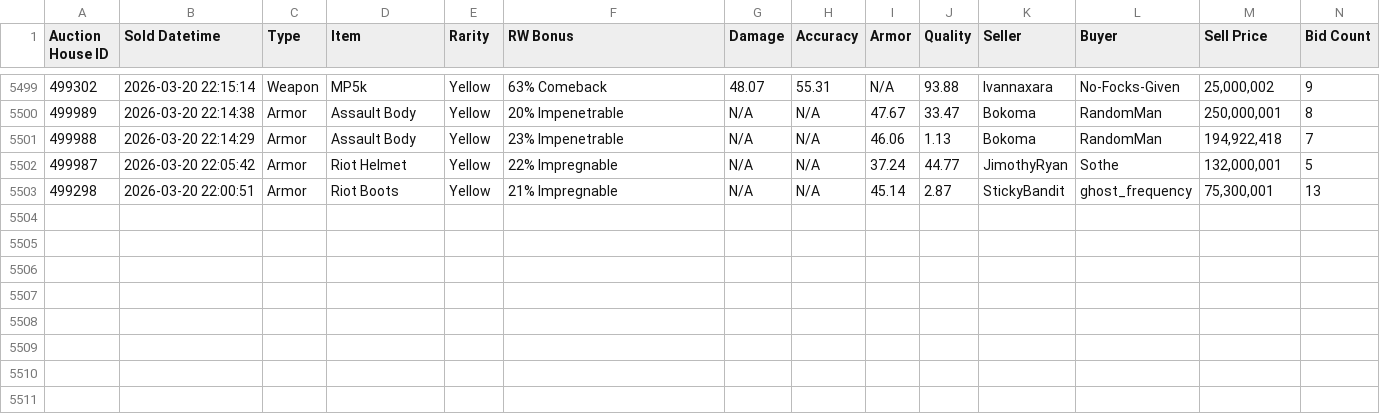
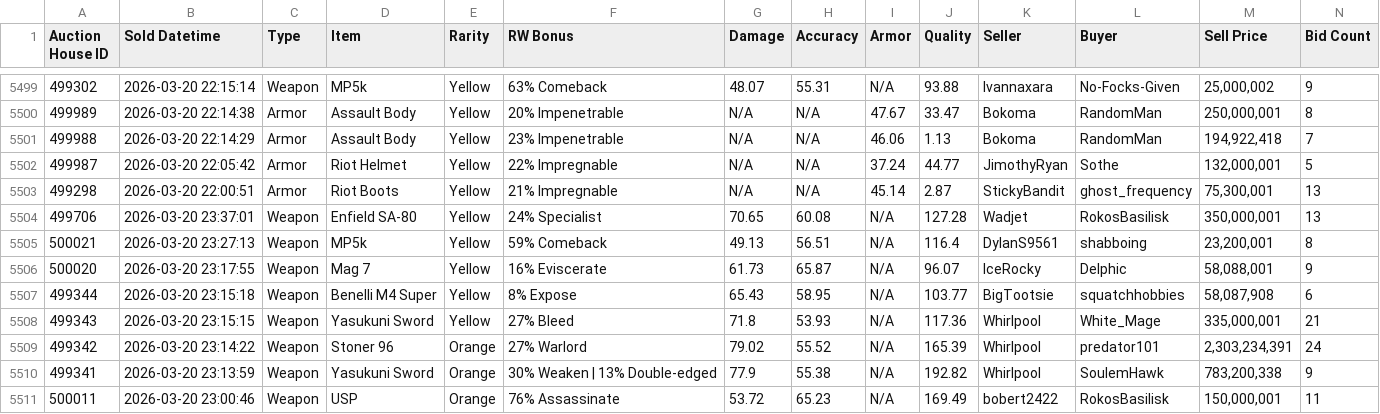
Before and after one commit to Ferrousbuns/torn-auctionHouse-viewer, a CSV file: sample.csv, drawn as a sheet; only a part is shown, gaps mark what is left out; the diff names each change by its address in the sheet, - before the commit and + after, or states it on an @@ line.

Commit message:
Auto-update auction data: 2026-03-20 20:00

```diff
--- a/sample.csv
+++ b/sample.csv
+row 5504: 499706 | 2026-03-20 23:37:01 | Weapon | Enfield SA-80 | Yellow | 24% Specialist | 70.65 | 60.08 | N/A | 127.28 | Wadjet | RokosBasilisk | 350,000,001 | 13
+row 5505: 500021 | 2026-03-20 23:27:13 | Weapon | MP5k | Yellow | 59% Comeback | 49.13 | 56.51 | N/A | 116.4 | DylanS9561 | shabboing | 23,200,001 | 8
+row 5506: 500020 | 2026-03-20 23:17:55 | Weapon | Mag 7 | Yellow | 16% Eviscerate | 61.73 | 65.87 | N/A | 96.07 | IceRocky | Delphic | 58,088,001 | 9
+row 5507: 499344 | 2026-03-20 23:15:18 | Weapon | Benelli M4 Super | Yellow | 8% Expose | 65.43 | 58.95 | N/A | 103.77 | BigTootsie | squatchhobbies | 58,087,908 | 6
+row 5508: 499343 | 2026-03-20 23:15:15 | Weapon | Yasukuni Sword | Yellow | 27% Bleed | 71.8 | 53.93 | N/A | 117.36 | Whirlpool | White_Mage | 335,000,001 | 21
+row 5509: 499342 | 2026-03-20 23:14:22 | Weapon | Stoner 96 | Orange | 27% Warlord | 79.02 | 55.52 | N/A | 165.39 | Whirlpool | predator101 | 2,303,234,391 | 24
+row 5510: 499341 | 2026-03-20 23:13:59 | Weapon | Yasukuni Sword | Orange | 30% Weaken | 13% Double-edged | 77.9 | 55.38 | N/A | 192.82 | Whirlpool | SoulemHawk | 783,200,338 | 9
+row 5511: 500011 | 2026-03-20 23:00:46 | Weapon | USP | Orange | 76% Assassinate | 53.72 | 65.23 | N/A | 169.49 | bobert2422 | RokosBasilisk | 150,000,001 | 11
```
